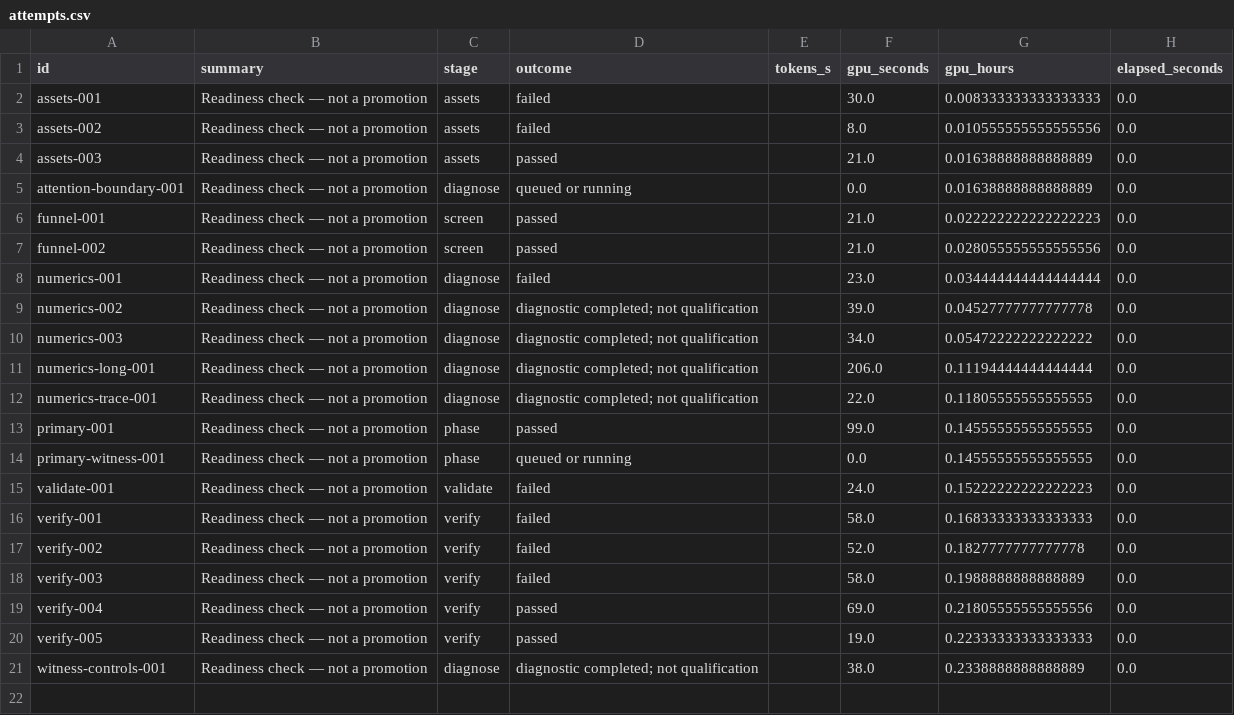
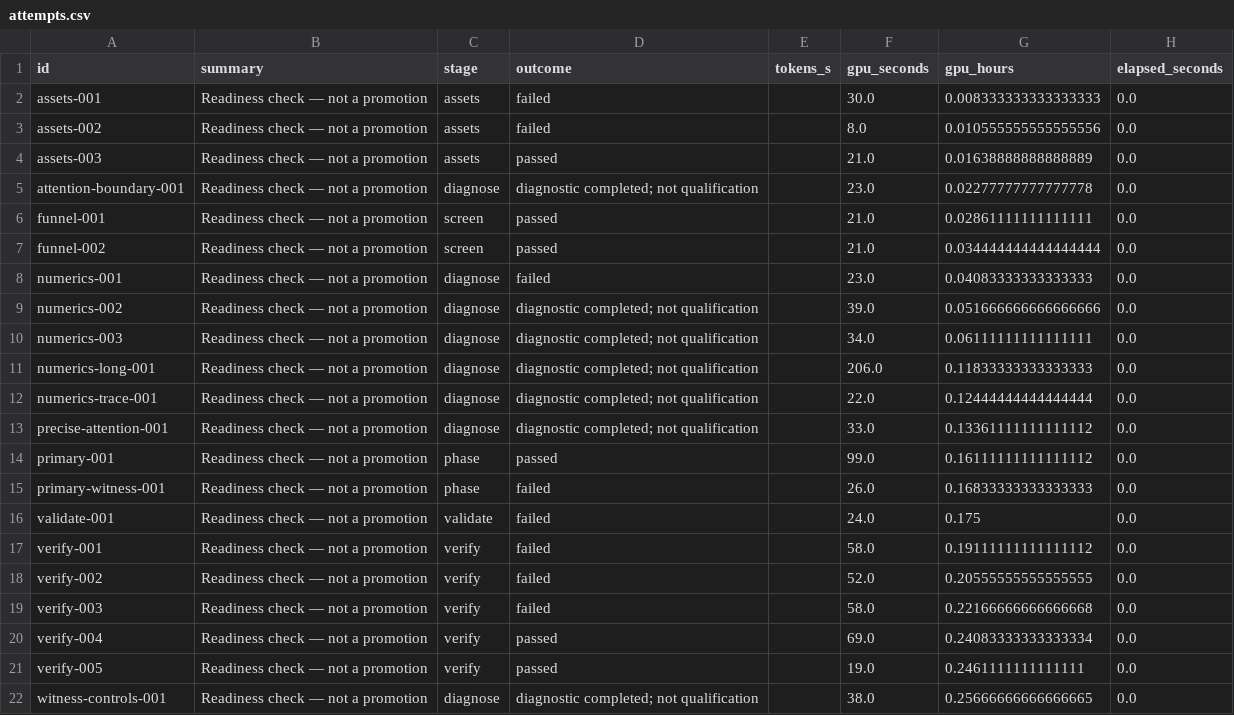
Before and after one commit to avitrost/triod-research-dashboard, a CSV file: site/attempts.csv, drawn as a sheet.

```diff
--- a/site/attempts.csv
+++ b/site/attempts.csv
@@ -4,18 +4,19 @@ assets-002,Readiness check — not a promotion,assets,failed,,8.0,0.010555555555
 assets-003,Readiness check — not a promotion,assets,passed,,21.0,0.01638888888888889,0.0
-attention-boundary-001,Readiness check — not a promotion,diagnose,queued or running,,0.0,0.01638888888888889,0.0
-funnel-001,Readiness check — not a promotion,screen,passed,,21.0,0.022222222222222223,0.0
-funnel-002,Readiness check — not a promotion,screen,passed,,21.0,0.028055555555555556,0.0
-numerics-001,Readiness check — not a promotion,diagnose,failed,,23.0,0.034444444444444444,0.0
-numerics-002,Readiness check — not a promotion,diagnose,diagnostic completed; not qualification,,39.0,0.04527777777777778,0.0
-numerics-003,Readiness check — not a promotion,diagnose,diagnostic completed; not qualification,,34.0,0.05472222222222222,0.0
-numerics-long-001,Readiness check — not a promotion,diagnose,diagnostic completed; not qualification,,206.0,0.11194444444444444,0.0
-numerics-trace-001,Readiness check — not a promotion,diagnose,diagnostic completed; not qualification,,22.0,0.11805555555555555,0.0
-primary-001,Readiness check — not a promotion,phase,passed,,99.0,0.14555555555555555,0.0
-primary-witness-001,Readiness check — not a promotion,phase,queued or running,,0.0,0.14555555555555555,0.0
-validate-001,Readiness check — not a promotion,validate,failed,,24.0,0.15222222222222223,0.0
-verify-001,Readiness check — not a promotion,verify,failed,,58.0,0.16833333333333333,0.0
-verify-002,Readiness check — not a promotion,verify,failed,,52.0,0.1827777777777778,0.0
-verify-003,Readiness check — not a promotion,verify,failed,,58.0,0.1988888888888889,0.0
-verify-004,Readiness check — not a promotion,verify,passed,,69.0,0.21805555555555556,0.0
-verify-005,Readiness check — not a promotion,verify,passed,,19.0,0.22333333333333333,0.0
-witness-controls-001,Readiness check — not a promotion,diagnose,diagnostic completed; not qualification,,38.0,0.2338888888888889,0.0
+attention-boundary-001,Readiness check — not a promotion,diagnose,diagnostic completed; not qualification,,23.0,0.02277777777777778,0.0
+funnel-001,Readiness check — not a promotion,screen,passed,,21.0,0.02861111111111111,0.0
+funnel-002,Readiness check — not a promotion,screen,passed,,21.0,0.034444444444444444,0.0
+numerics-001,Readiness check — not a promotion,diagnose,failed,,23.0,0.04083333333333333,0.0
+numerics-002,Readiness check — not a promotion,diagnose,diagnostic completed; not qualification,,39.0,0.051666666666666666,0.0
+numerics-003,Readiness check — not a promotion,diagnose,diagnostic completed; not qualification,,34.0,0.06111111111111111,0.0
+numerics-long-001,Readiness check — not a promotion,diagnose,diagnostic completed; not qualification,,206.0,0.11833333333333333,0.0
+numerics-trace-001,Readiness check — not a promotion,diagnose,diagnostic completed; not qualification,,22.0,0.12444444444444444,0.0
+precise-attention-001,Readiness check — not a promotion,diagnose,diagnostic completed; not qualification,,33.0,0.13361111111111112,0.0
+primary-001,Readiness check — not a promotion,phase,passed,,99.0,0.16111111111111112,0.0
+primary-witness-001,Readiness check — not a promotion,phase,failed,,26.0,0.16833333333333333,0.0
+validate-001,Readiness check — not a promotion,validate,failed,,24.0,0.175,0.0
+verify-001,Readiness check — not a promotion,verify,failed,,58.0,0.19111111111111112,0.0
+verify-002,Readiness check — not a promotion,verify,failed,,52.0,0.20555555555555555,0.0
+verify-003,Readiness check — not a promotion,verify,failed,,58.0,0.22166666666666668,0.0
+verify-004,Readiness check — not a promotion,verify,passed,,69.0,0.24083333333333334,0.0
+verify-005,Readiness check — not a promotion,verify,passed,,19.0,0.2461111111111111,0.0
+witness-controls-001,Readiness check — not a promotion,diagnose,diagnostic completed; not qualification,,38.0,0.25666666666666665,0.0
```
Also changed, not shown: 2 other files.
